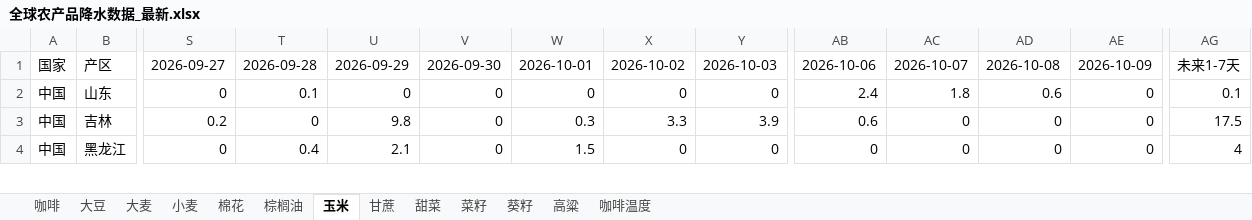
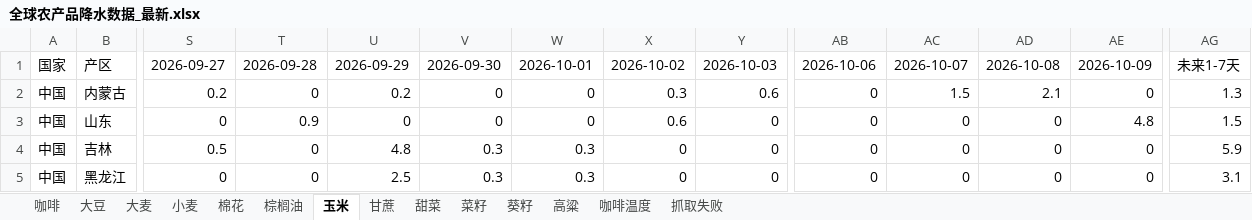
Before and after one commit to 2368846312-oss/ag-weather, an Excel workbook: 全球农产品降水数据_最新.xlsx, sheet 玉米, drawn as a sheet; only a part is shown, gaps mark what is left out; values as stored, in another font and other column widths than the file's, no cell formats; addresses are those after the commit; rows hold the shown columns only; the diff covers the shown part only; the diff names each change by its address in the sheet, - before the commit and + after, or states it on an @@ line.

```diff
--- a/全球农产品降水数据_最新.xlsx (sheet 玉米)
+++ b/全球农产品降水数据_最新.xlsx (sheet 玉米)
+sheet tab: 抓取失败
+row 2: 中国 | 内蒙古 | 0.2 | 0 | 0.2 | 0 | 0 | 0.3 | 0.6 | 0 | 1.5 | 2.1 | 0 | 1.3
-T3: 0.1
+T3: 0.9
-X3: 0
+X3: 0.6
-AB3: 2.4
+AB3: 0
-AC3: 1.8
+AC3: 0
-AD3: 0.6
+AD3: 0
-AE3: 0
+AE3: 4.8
-AG3: 0.1
+AG3: 1.5
-S4: 0.2
+S4: 0.5
-U4: 9.8
+U4: 4.8
-V4:V5: 0
+V4:V5: 0.3
-X4: 3.3
+X4: 0
-Y4: 3.9
+Y4: 0
-AB4: 0.6
+AB4: 0
-AG4: 17.5
+AG4: 5.9
-T5: 0.4
+T5: 0
-U5: 2.1
+U5: 2.5
-W5: 1.5
+W5: 0.3
-AG5: 4
+AG5: 3.1
```
Also changed, not shown: 14 added rows, 15 removed rows and 510 edited cells elsewhere in this sheet, sheet 小麦, sheet 大豆, sheet 菜籽, sheet 葵籽, sheet 高粱, sheet 咖啡温度, 6 more sheets, cell formats, VHI_Data/VHI_最近6周汇总.xlsx.
